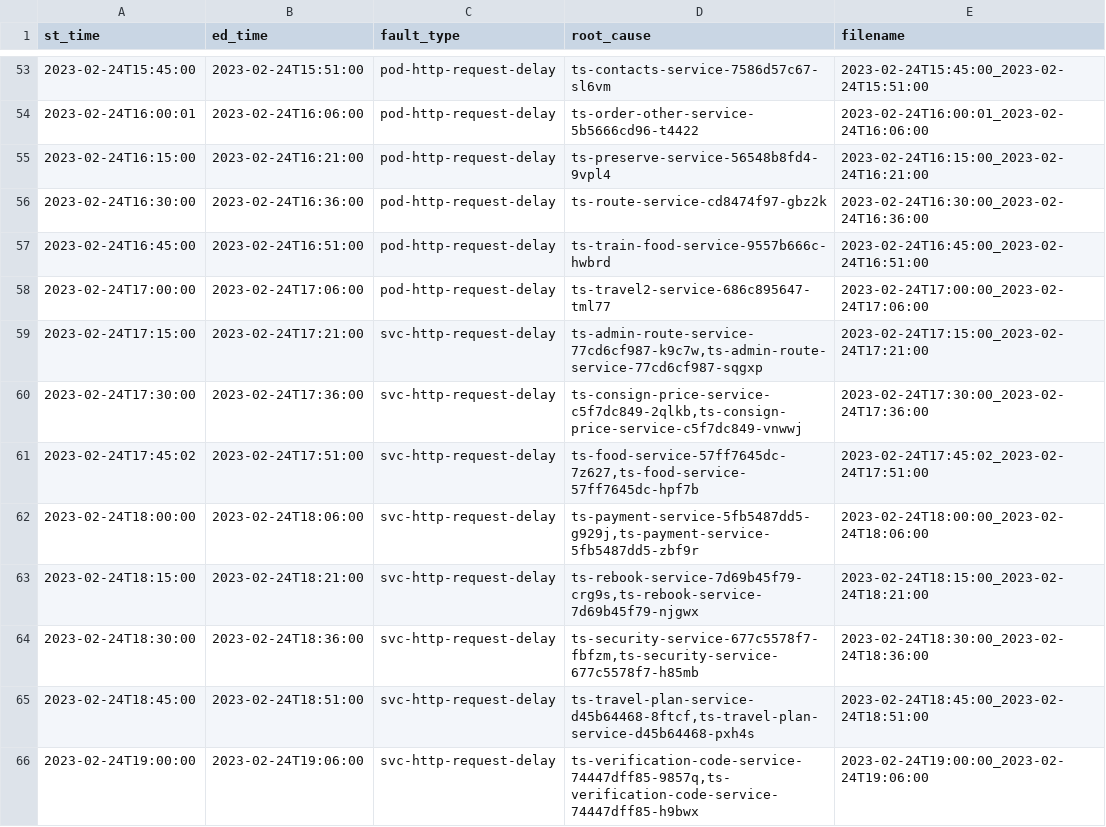
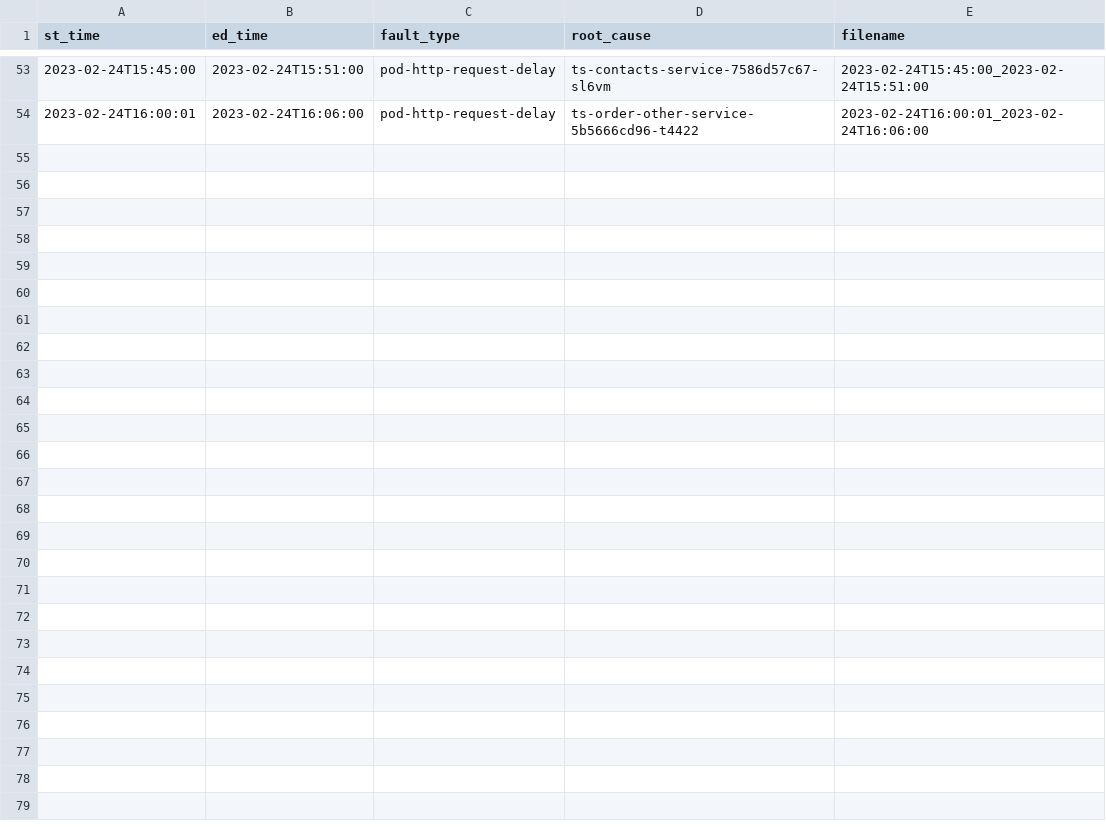
Before and after one commit to zbcdd/collect, a CSV file: records/2023-02-all.csv, drawn as a sheet; only a part is shown, gaps mark what is left out.

Commit message:
Remove data after 2023-02-24T16:15:00,2023-02-24T16:21:00

```diff
--- a/records/2023-02-all.csv
+++ b/records/2023-02-all.csv
@@ -54,13 +54 @@ st_time,ed_time,fault_type,root_cause,filename
 2023-02-24T16:00:01,2023-02-24T16:06:00,pod-http-request-delay,ts-order-other-service-5b5666cd96-t4422,2023-02-24T16:00:01_2023-02-24T16:06:00
-2023-02-24T16:15:00,2023-02-24T16:21:00,pod-http-request-delay,ts-preserve-service-56548b8fd4-9vpl4,2023-02-24T16:15:00_2023-02-24T16:21:00
-2023-02-24T16:30:00,2023-02-24T16:36:00,pod-http-request-delay,ts-route-service-cd8474f97-gbz2k,2023-02-24T16:30:00_2023-02-24T16:36:00
-2023-02-24T16:45:00,2023-02-24T16:51:00,pod-http-request-delay,ts-train-food-service-9557b666c-hwbrd,2023-02-24T16:45:00_2023-02-24T16:51:00
-2023-02-24T17:00:00,2023-02-24T17:06:00,pod-http-request-delay,ts-travel2-service-686c895647-tml77,2023-02-24T17:00:00_2023-02-24T17:06:00
-2023-02-24T17:15:00,2023-02-24T17:21:00,svc-http-request-delay,"ts-admin-route-service-77cd6cf987-k9c7w,ts-admin-route-service-77cd6cf987-sqgxp",2023-02-24T17:15:00_2023-02-24T17:21:00
-2023-02-24T17:30:00,2023-02-24T17:36:00,svc-http-request-delay,"ts-consign-price-service-c5f7dc849-2qlkb,ts-consign-price-service-c5f7dc849-vnwwj",2023-02-24T17:30:00_2023-02-24T17:36:00
-2023-02-24T17:45:02,2023-02-24T17:51:00,svc-http-request-delay,"ts-food-service-57ff7645dc-7z627,ts-food-service-57ff7645dc-hpf7b",2023-02-24T17:45:02_2023-02-24T17:51:00
-2023-02-24T18:00:00,2023-02-24T18:06:00,svc-http-request-delay,"ts-payment-service-5fb5487dd5-g929j,ts-payment-service-5fb5487dd5-zbf9r",2023-02-24T18:00:00_2023-02-24T18:06:00
-2023-02-24T18:15:00,2023-02-24T18:21:00,svc-http-request-delay,"ts-rebook-service-7d69b45f79-crg9s,ts-rebook-service-7d69b45f79-njgwx",2023-02-24T18:15:00_2023-02-24T18:21:00
-2023-02-24T18:30:00,2023-02-24T18:36:00,svc-http-request-delay,"ts-security-service-677c5578f7-fbfzm,ts-security-service-677c5578f7-h85mb",2023-02-24T18:30:00_2023-02-24T18:36:00
-2023-02-24T18:45:00,2023-02-24T18:51:00,svc-http-request-delay,"ts-travel-plan-service-d45b64468-8ftcf,ts-travel-plan-service-d45b64468-pxh4s",2023-02-24T18:45:00_2023-02-24T18:51:00
-2023-02-24T19:00:00,2023-02-24T19:06:00,svc-http-request-delay,"ts-verification-code-service-74447dff85-9857q,ts-verification-code-service-74447dff85-h9bwx",2023-02-24T19:00:00_2023-02-24T19:06:00
```
